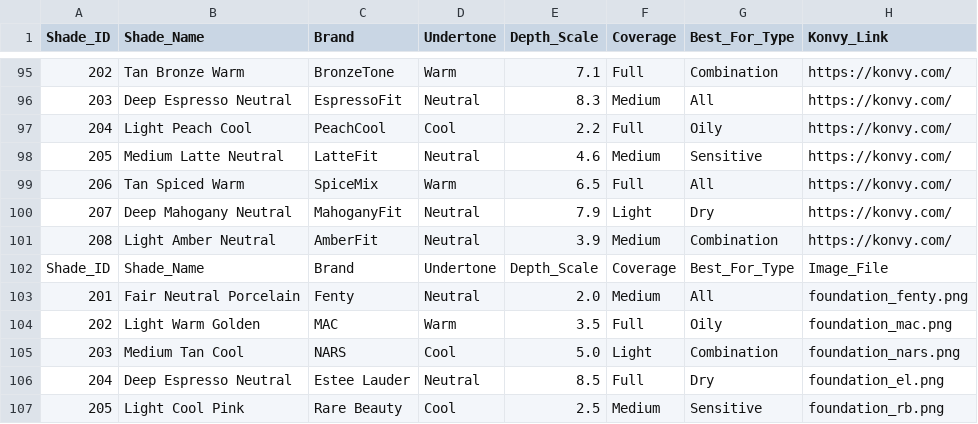
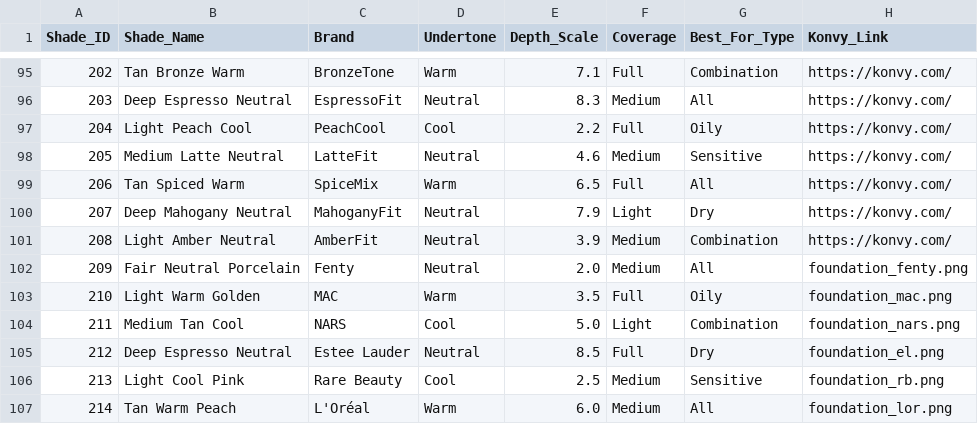
Before and after one commit to JANUARYuu/Skincare_AI_Project_Final, a CSV file: foundation_shades.csv, drawn as a sheet; only a part is shown, gaps mark what is left out; the shorter side is filled out with more unchanged rows; removed rows and columns are numbered as before the commit, all else as after; the diff names each change by its address in the sheet, - before the commit and + after, or states it on an @@ line.

Commit message:
Update foundation_shades.csv

```diff
--- a/foundation_shades.csv
+++ b/foundation_shades.csv
-row 102: Shade_ID | Shade_Name | Brand | Undertone | Depth_Scale | Coverage | Best_For_Type | Image_File
@@ column A (Shade_ID) renumbered from row 102 down @@
```
